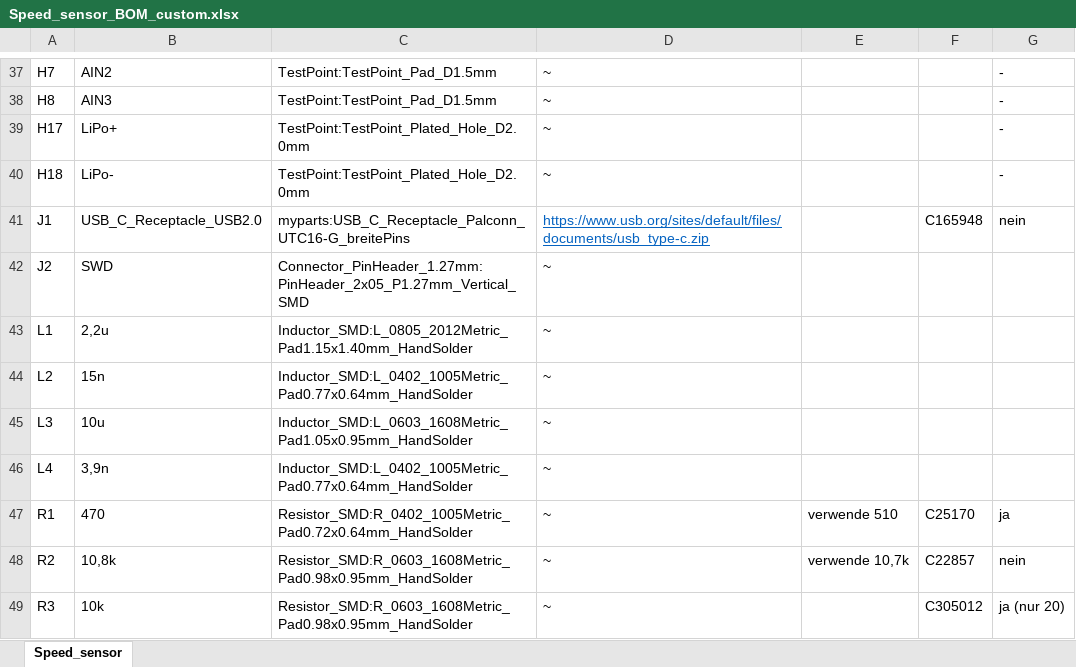
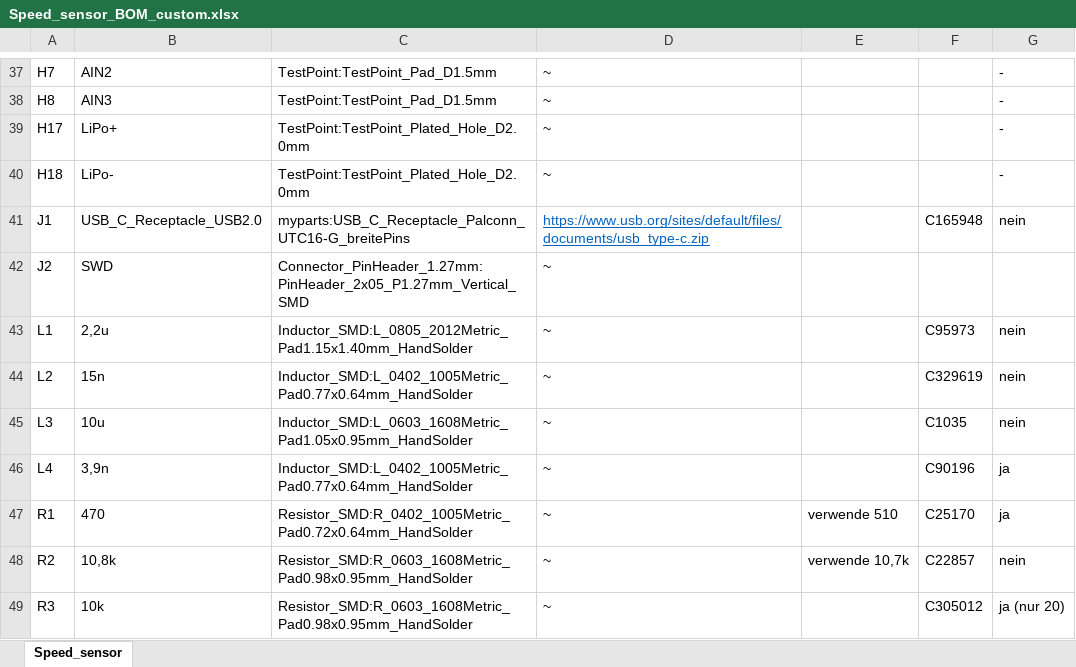
Before and after one commit to NilsDa/speed_sensor, an Excel workbook: KiCad/Speed_sensor_BOM_custom.xlsx, sheet Speed_sensor, drawn as a sheet; only a part is shown, gaps mark what is left out; values as stored, in another font and other column widths than the file's, no borders; the diff covers the shown part only; the diff names each change by its address in the sheet, - before the commit and + after, or states it on an @@ line.

```diff
--- a/KiCad/Speed_sensor_BOM_custom.xlsx (sheet Speed_sensor)
+++ b/KiCad/Speed_sensor_BOM_custom.xlsx (sheet Speed_sensor)
-F43: (empty)
+F43: C95973
-G43:G45: (empty)
+G43:G45: nein
-F44: (empty)
+F44: C329619
-F45: (empty)
+F45: C1035
-F46: (empty)
+F46: C90196
-G46: (empty)
+G46: ja
```
Also changed, not shown: 42 edited cells elsewhere in this sheet, 5 other files.
